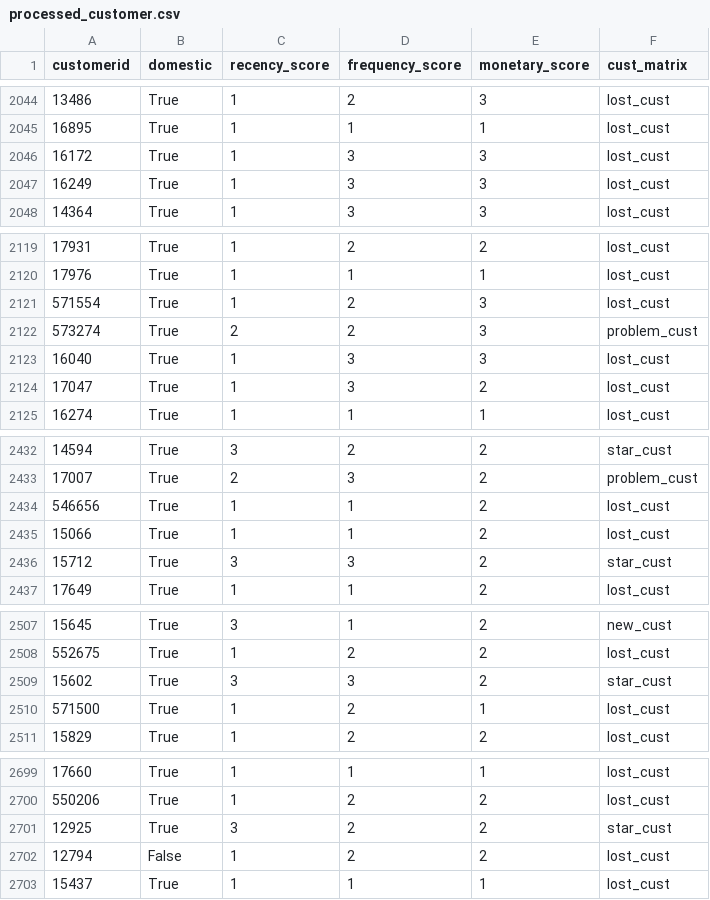
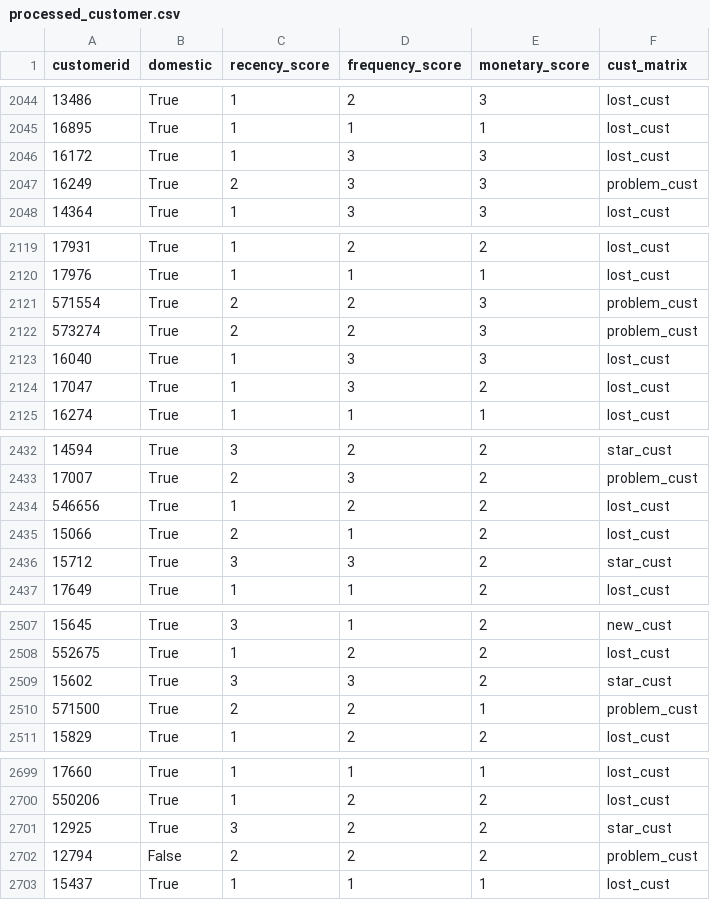
Before and after one commit to samuel-ang/product-recommender, a CSV file: data/processed_customer.csv, drawn as a sheet; only a part is shown, gaps mark what is left out; the diff covers the shown part only.

```diff
--- a/data/processed_customer.csv
+++ b/data/processed_customer.csv
@@ -2046,3 +2046,3 @@ customerid,domestic,recency_score,frequency_score,monetary_score,cust_matrix
 16172,True,1,3,3,lost_cust
-16249,True,1,3,3,lost_cust
+16249,True,2,3,3,problem_cust
 14364,True,1,3,3,lost_cust
@@ -2120,3 +2120,3 @@ customerid,domestic,recency_score,frequency_score,monetary_score,cust_matrix
 17976,True,1,1,1,lost_cust
-571554,True,1,2,3,lost_cust
+571554,True,2,2,3,problem_cust
 573274,True,2,2,3,problem_cust
@@ -2433,4 +2433,4 @@ customerid,domestic,recency_score,frequency_score,monetary_score,cust_matrix
 17007,True,2,3,2,problem_cust
-546656,True,1,1,2,lost_cust
-15066,True,1,1,2,lost_cust
+546656,True,1,2,2,lost_cust
+15066,True,2,1,2,lost_cust
 15712,True,3,3,2,star_cust
@@ -2509,3 +2509,3 @@ customerid,domestic,recency_score,frequency_score,monetary_score,cust_matrix
 15602,True,3,3,2,star_cust
-571500,True,1,2,1,lost_cust
+571500,True,2,2,1,problem_cust
 15829,True,1,2,2,lost_cust
@@ -2701,3 +2701,3 @@ customerid,domestic,recency_score,frequency_score,monetary_score,cust_matrix
 12925,True,3,2,2,star_cust
-12794,False,1,2,2,lost_cust
+12794,False,2,2,2,problem_cust
 15437,True,1,1,1,lost_cust
```
Also changed, not shown: 49 edited cells elsewhere in this file, 5 other files.
